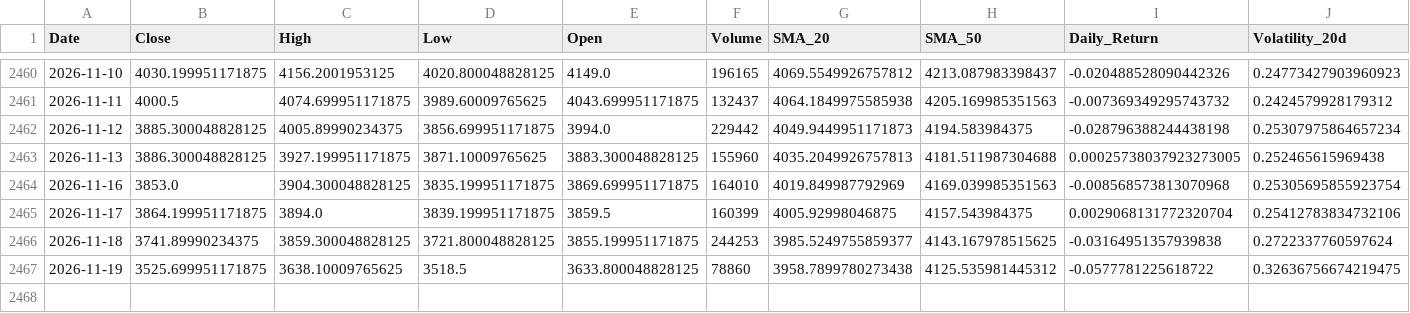
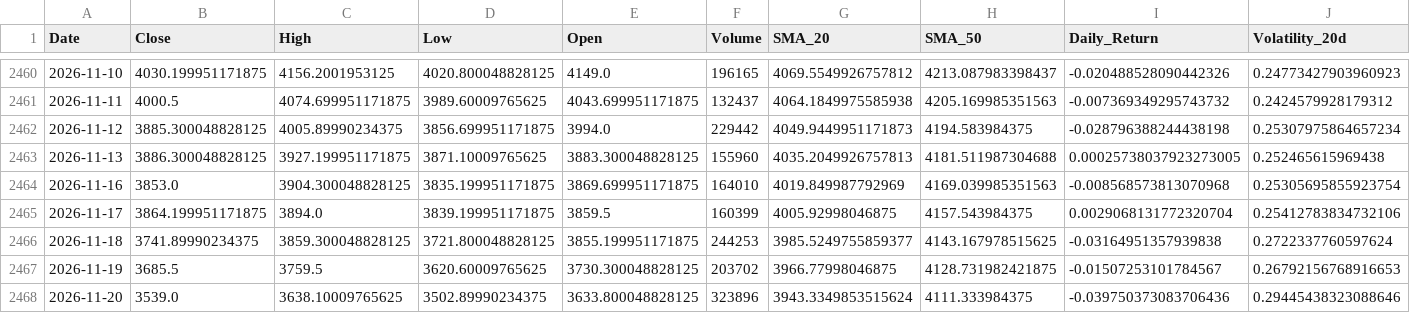
Before and after one commit to elielebos-ui/ai-trade-app, a CSV file: gold_features.csv, drawn as a sheet; only a part is shown, gaps mark what is left out; rows hold the shown columns only; the diff covers the shown part only; the diff names each change by its address in the sheet, - before the commit and + after, or states it on an @@ line.

```diff
--- a/gold_features.csv
+++ b/gold_features.csv
-B2467 (Close): 3525.699951171875
+B2467 (Close): 3685.5
-C2467 (High): 3638.10009765625
+C2467 (High): 3759.5
-D2467 (Low): 3518.5
+D2467 (Low): 3620.60009765625
-E2467 (Open): 3633.800048828125
+E2467 (Open): 3730.300048828125
-F2467 (Volume): 78860
+F2467 (Volume): 203702
-G2467 (SMA_20): 3958.7899780273438
+G2467 (SMA_20): 3966.77998046875
-H2467 (SMA_50): 4125.535981445312
+H2467 (SMA_50): 4128.731982421875
-I2467 (Daily_Return): -0.0577781225618722
+I2467 (Daily_Return): -0.01507253101784567
-J2467 (Volatility_20d): 0.32636756674219475
+J2467 (Volatility_20d): 0.26792156768916653
+row 2468: 2026-11-20 | 3539.0 | 3638.10009765625 | 3502.89990234375 | 3633.800048828125 | 323896 | 3943.3349853515624 | 4111.333984375 | -0.039750373083706436 | 0.29445438323088646
```
Also changed, not shown: 5 edited cells elsewhere in this file, apple_features.csv, apple_historical_data.csv, 9 other files.
